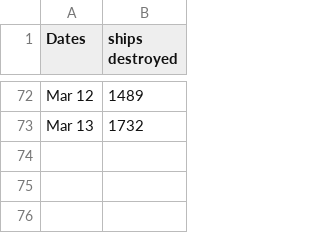
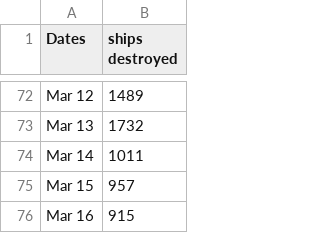
Before and after one commit to wh-info/wh-info.github.io, a CSV file: csv/yc124-ships.csv, drawn as a sheet; only a part is shown, gaps mark what is left out; the diff names each change by its address in the sheet, - before the commit and + after, or states it on an @@ line.

Commit message:
Update yc124-ships.csv

```diff
--- a/csv/yc124-ships.csv
+++ b/csv/yc124-ships.csv
+row 74: Mar 14 | 1011
+row 75: Mar 15 | 957
+row 76: Mar 16 | 915
```
